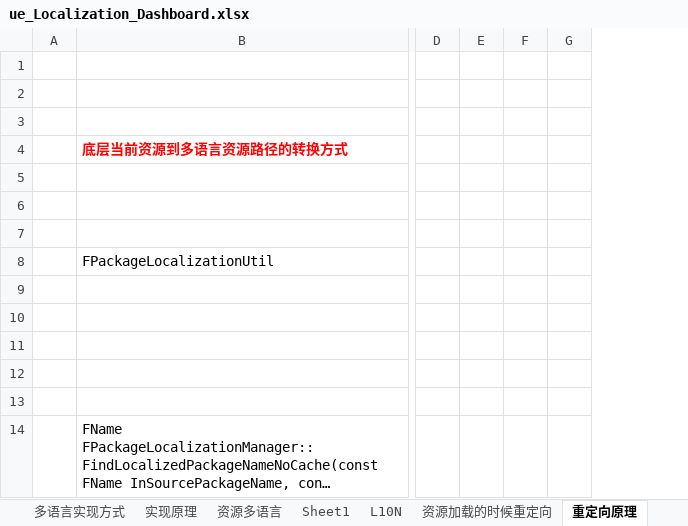
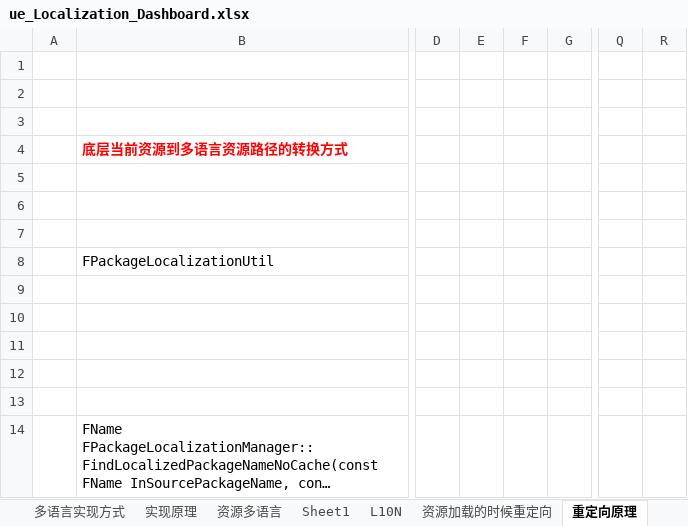
Before and after one commit to guanzhongdaoke/ue, an Excel workbook: doc/ue_Localization_Dashboard.xlsx, sheet 重定向原理, drawn as a sheet; only a part is shown, gaps mark what is left out; long unchanged cells end in …; values as stored, in another font and other column widths than the file's, no borders; removed rows and columns are numbered as before the commit, all else as after; the diff covers the shown part only; the diff names each change by its address in the sheet, - before the commit and + after, or states it on an @@ line.

Commit message:
commit

```diff
--- a/doc/ue_Localization_Dashboard.xlsx (sheet 重定向原理)
+++ b/doc/ue_Localization_Dashboard.xlsx (sheet 重定向原理)
-column E, empty
-column F, empty
+column E, empty
+column F, empty
+column Q, empty
+column R, empty
```
Also changed, not shown: 25 added rows elsewhere in this sheet.
